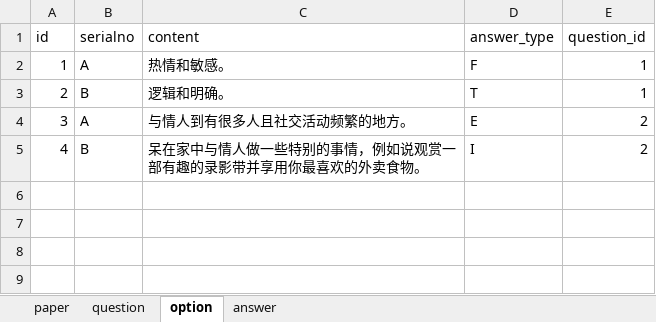
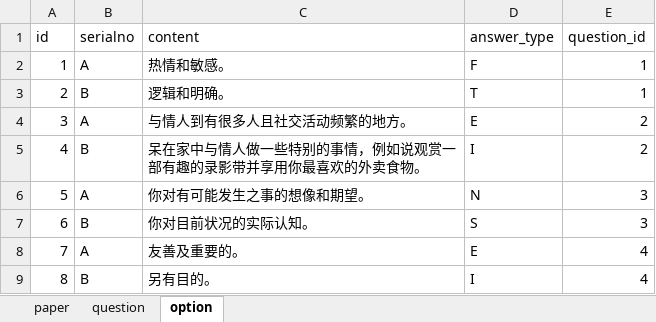
Before and after one commit to leon0098/mbtiweb, an Excel workbook: tool/db/data.xlsx, sheet option, drawn as a sheet; values as stored, in another font and other column widths than the file's, no borders; the diff names each change by its address in the sheet, - before the commit and + after, or states it on an @@ line.

```diff
--- a/tool/db/data.xlsx (sheet option)
+++ b/tool/db/data.xlsx (sheet option)
-sheet tab: answer
+row 6: 5 | A | 你对有可能发生之事的想像和期望。 | N | 3
+row 7: 6 | B | 你对目前状况的实际认知。 | S | 3
+row 8: 7 | A | 友善及重要的。 | E | 4
+row 9: 8 | B | 另有目的。 | I | 4
```
Also changed, not shown: sheet question, 10 other files.
